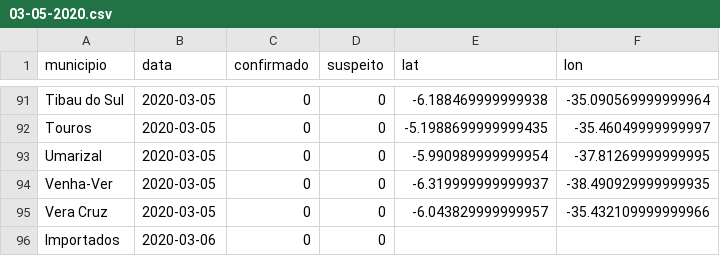
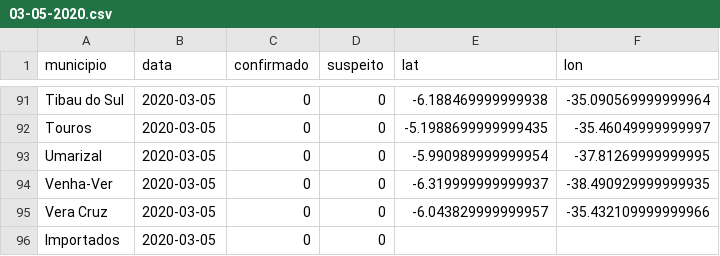
Before and after one commit to leobezerra/covid19, a CSV file: data/rn_covid_19_boletins/03-05-2020.csv, drawn as a sheet; only a part is shown, gaps mark what is left out.

Commit message:
[Data] Bulletins: add imported cases

```diff
--- a/data/rn_covid_19_boletins/03-05-2020.csv
+++ b/data/rn_covid_19_boletins/03-05-2020.csv
@@ -95,2 +95,2 @@ Venha-Ver,2020-03-05,0,0,-6.319999999999937,-38.490929999999935
 Vera Cruz,2020-03-05,0,0,-6.043829999999957,-35.432109999999966
-Importados,2020-03-06,0,0,,
+Importados,2020-03-05,0,0,,
```
